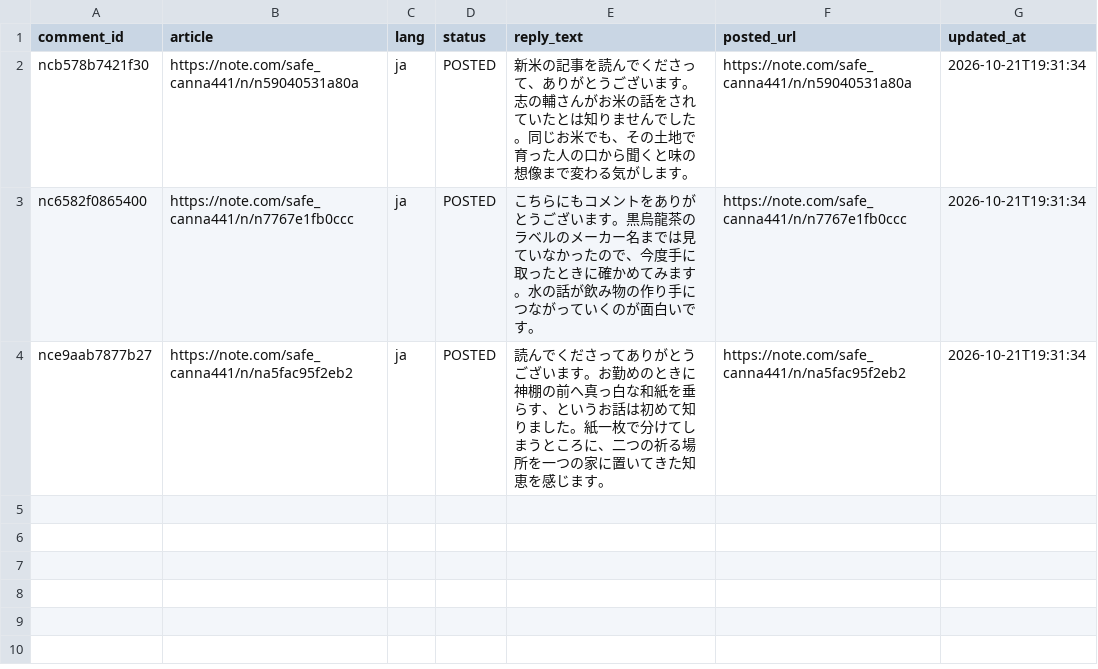
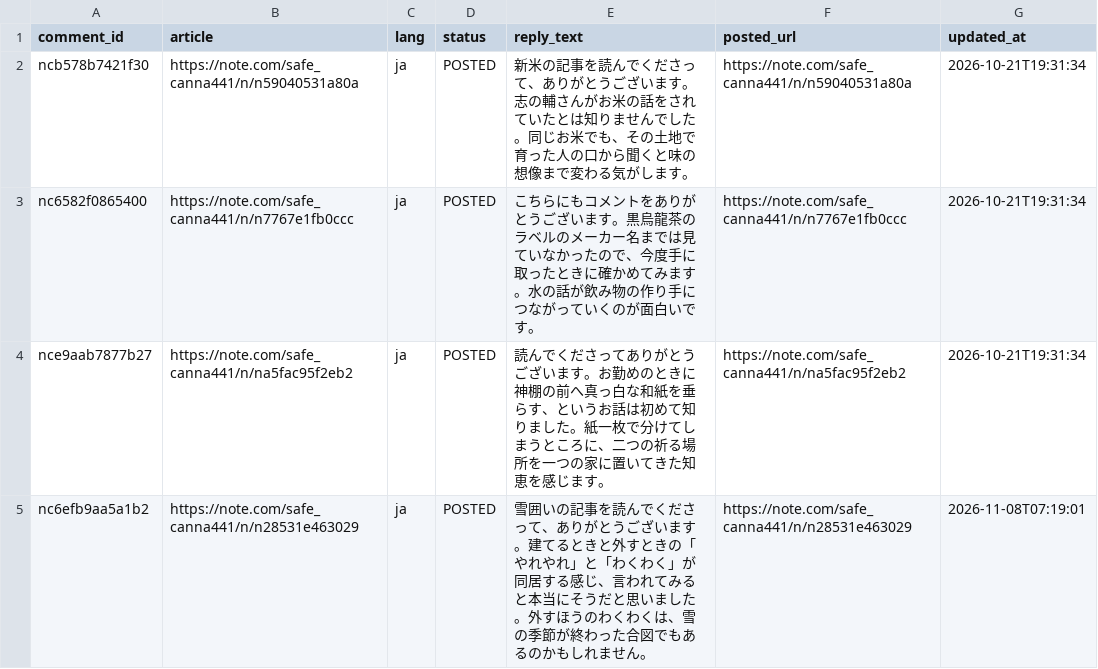
Before and after one commit to tyutyutakokaina81-netizen/agent-team, a TSV file: ops/comments/replies.tsv, drawn as a sheet.

```diff
--- a/ops/comments/replies.tsv
+++ b/ops/comments/replies.tsv
@@ -4 +4,2 @@ nc6582f0865400	https://note.com/safe_canna441/n/n7767e1fb0ccc	ja	POSTED	こち
 nce9aab7877b27	https://note.com/safe_canna441/n/na5fac95f2eb2	ja	POSTED	読んでくださってありがとうございます。お勤めのときに神棚の前へ真っ白な和紙を垂らす、というお話は初めて知りました。紙一枚で分けてしまうところに、二つの祈る場所を一つの家に置いてきた知恵を感じます。	https://note.com/safe_canna441/n/na5fac95f2eb2	2026-10-21T19:31:34
+nc6efb9aa5a1b2	https://note.com/safe_canna441/n/n28531e463029	ja	POSTED	雪囲いの記事を読んでくださって、ありがとうございます。建てるときと外すときの「やれやれ」と「わくわく」が同居する感じ、言われてみると本当にそうだと思いました。外すほうのわくわくは、雪の季節が終わった合図でもあるのかもしれません。	https://note.com/safe_canna441/n/n28531e463029	2026-11-08T07:19:01
```
Also changed, not shown: 2 other files.
